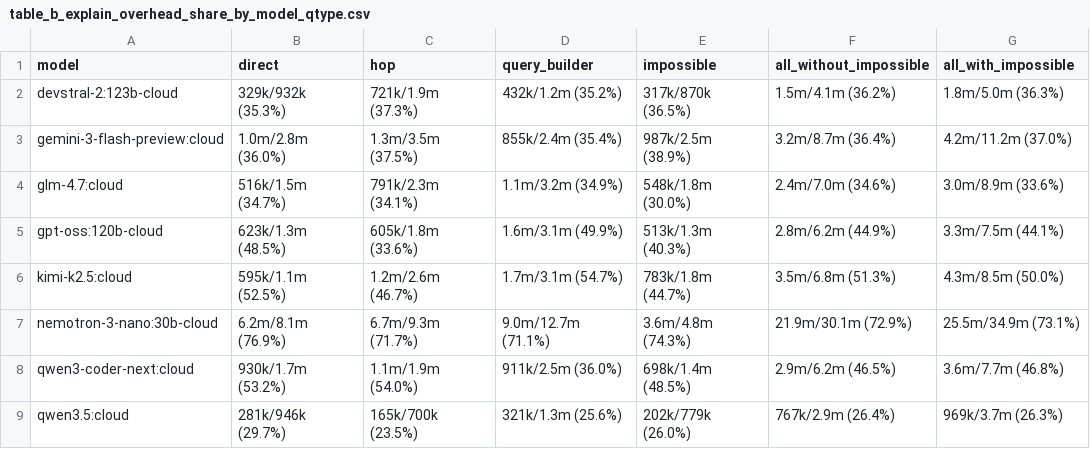
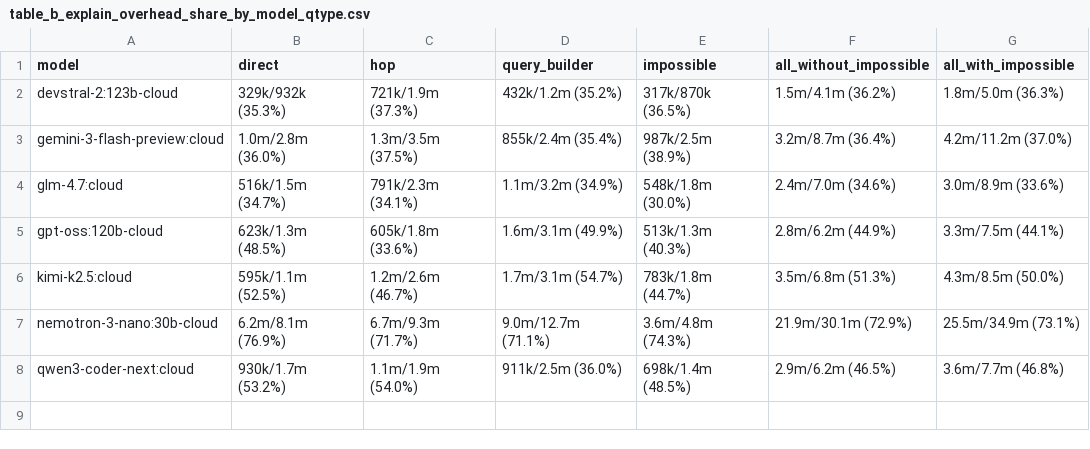
Before and after one commit to JanIngoHaas/mcp-graph-eval, a CSV file: reports/hypmol/table_b_explain_overhead_share_by_model_qtype.csv (was reports/model_comparison/table_b_explain_overhead_share_by_model_qtype.csv), drawn as a sheet; the diff names each change by its address in the sheet, - before the commit and + after, or states it on an @@ line.

```diff
--- a/reports/model_comparison/table_b_explain_overhead_share_by_model_qtype.csv
+++ b/reports/hypmol/table_b_explain_overhead_share_by_model_qtype.csv
-row 9: qwen3.5:cloud | 281k/946k (29.7%) | 165k/700k (23.5%) | 321k/1.3m (25.6%) | 202k/779k (26.0%) | 767k/2.9m (26.4%) | 969k/3.7m (26.3%)
```
Also changed, not shown: reports/hypmol/table_a_f1_by_model_qtype.csv, 47 other files.
